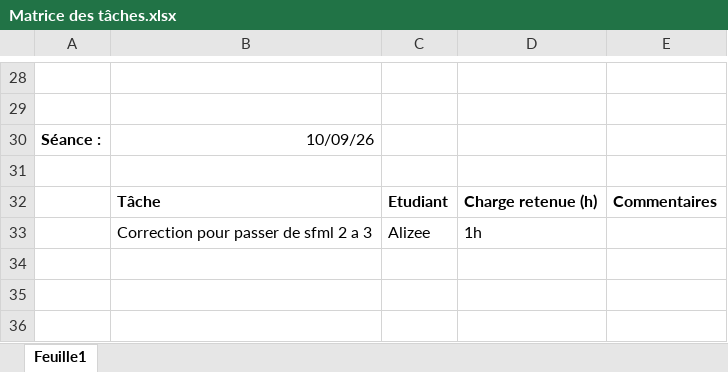
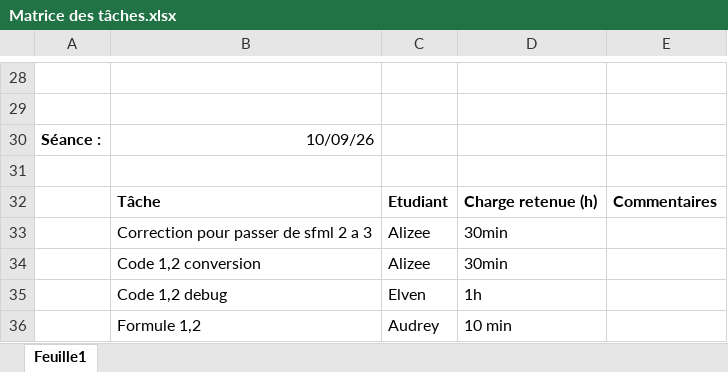
Before and after one commit to Dragon-de-rage/Moteur-de-jeu-2D, an Excel workbook: Matrice des tâches.xlsx, sheet Feuille1, drawn as a sheet; only a part is shown, gaps mark what is left out; values as stored, in another font and other column widths than the file's, no borders; the diff names each change by its address in the sheet, - before the commit and + after, or states it on an @@ line.

Commit message:
modification de la matrice

```diff
--- a/Matrice des tâches.xlsx (sheet Feuille1)
+++ b/Matrice des tâches.xlsx (sheet Feuille1)
-D33: 1h
+D33: 30min
+row 34:  | Code 1,2 conversion | Alizee | 30min
+row 35:  | Code 1,2 debug | Elven | 1h
+row 36:  | Formule 1,2 | Audrey | 10 min
```
